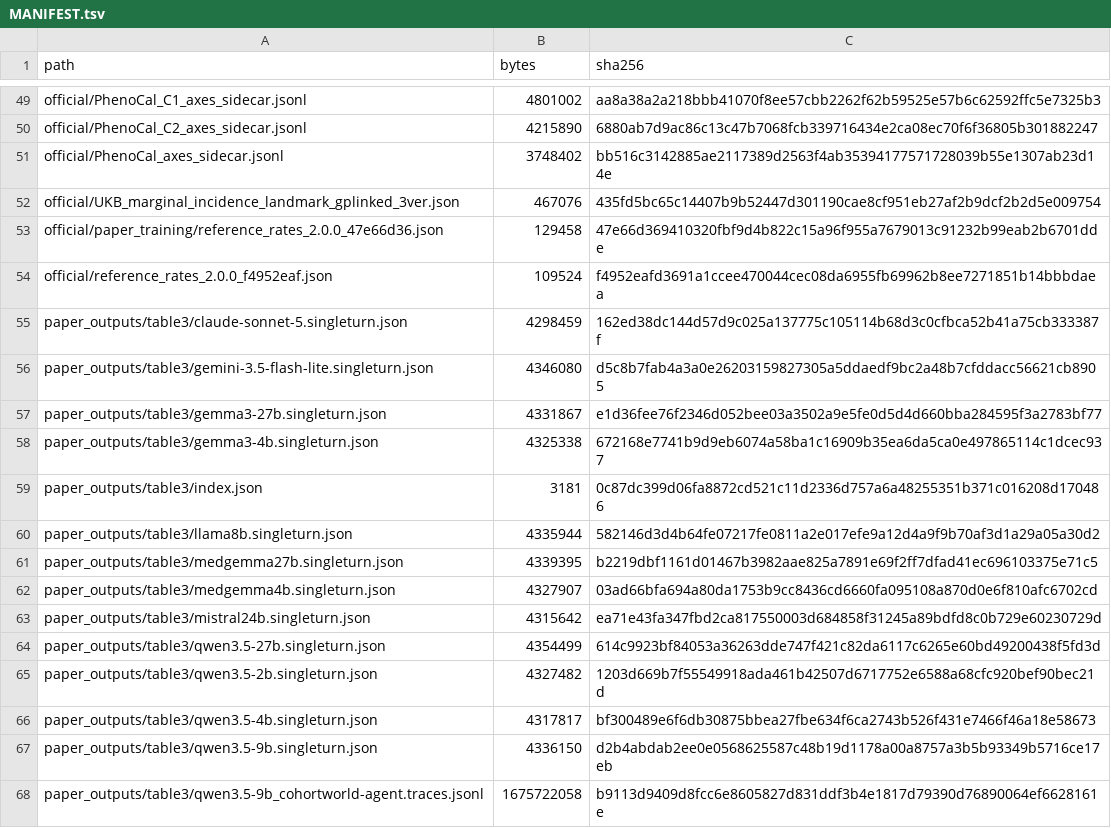
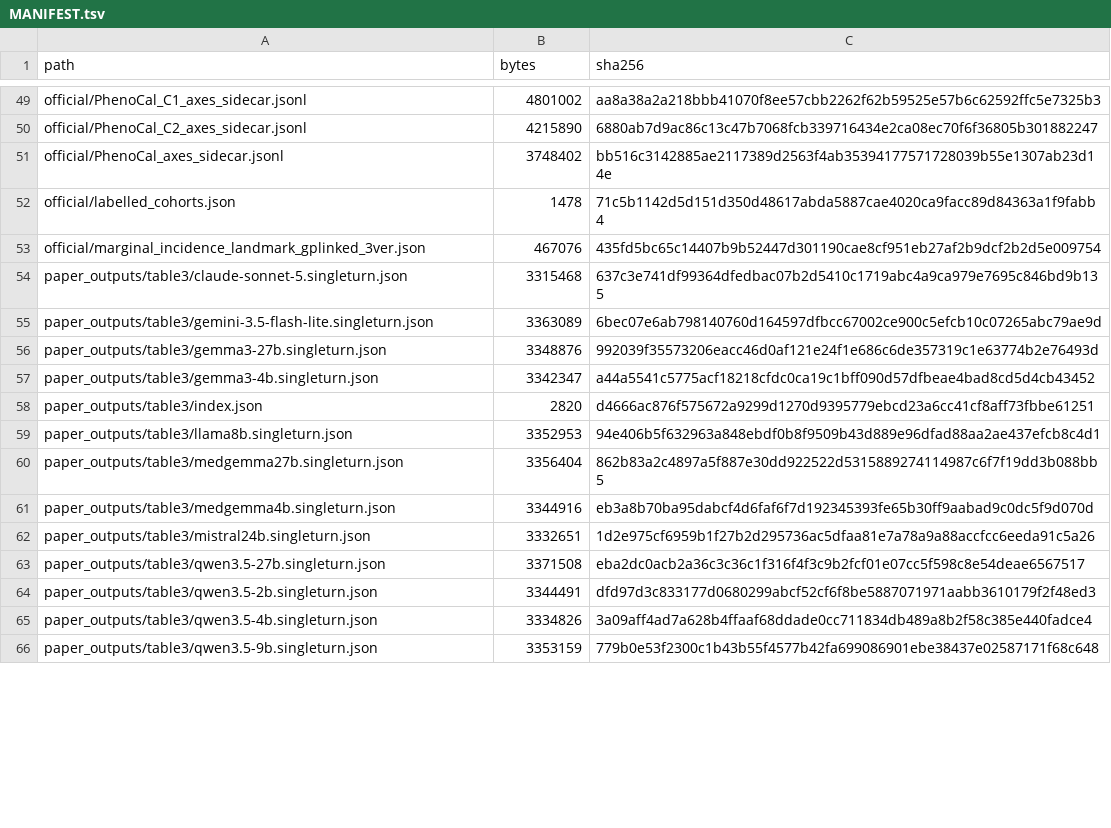
Before and after one commit to Chrisa142857/cohort-world, a TSV file: data/MANIFEST.tsv, drawn as a sheet; only a part is shown, gaps mark what is left out; the diff covers the shown part only.

Commit message:
data/MANIFEST.tsv: the files of the dataset as now released, with incidence labels hidden
68 files with their sizes and SHA-256, checked with sha256sum -c against the current
Hugging Face data. Removed: the agent traces, the SFT demonstrations and the reference-rate
tables, which are no longer released. Added: official/labelled_cohorts.json and the renamed
official/marginal_incidence_landmark_gplinked_3ver.json.

```diff
--- a/data/MANIFEST.tsv
+++ b/data/MANIFEST.tsv
@@ -51,18 +51,16 @@ official/PhenoCal_C2_axes_sidecar.jsonl	4215890	6880ab7d9ac86c13c47b7068fcb33971
 official/PhenoCal_axes_sidecar.jsonl	3748402	bb516c3142885ae2117389d2563f4ab35394177571728039b55e1307ab23d14e
-official/UKB_marginal_incidence_landmark_gplinked_3ver.json	467076	435fd5bc65c14407b9b52447d301190cae8cf951eb27af2b9dcf2b2d5e009754
-official/paper_training/reference_rates_2.0.0_47e66d36.json	129458	47e66d369410320fbf9d4b822c15a96f955a7679013c91232b99eab2b6701dde
-official/reference_rates_2.0.0_f4952eaf.json	109524	f4952eafd3691a1ccee470044cec08da6955fb69962b8ee7271851b14bbbdaea
-paper_outputs/table3/claude-sonnet-5.singleturn.json	4298459	162ed38dc144d57d9c025a137775c105114b68d3c0cfbca52b41a75cb333387f
-paper_outputs/table3/gemini-3.5-flash-lite.singleturn.json	4346080	d5c8b7fab4a3a0e26203159827305a5ddaedf9bc2a48b7cfddacc56621cb8905
-paper_outputs/table3/gemma3-27b.singleturn.json	4331867	e1d36fee76f2346d052bee03a3502a9e5fe0d5d4d660bba284595f3a2783bf77
-paper_outputs/table3/gemma3-4b.singleturn.json	4325338	672168e7741b9d9eb6074a58ba1c16909b35ea6da5ca0e497865114c1dcec937
-paper_outputs/table3/index.json	3181	0c87dc399d06fa8872cd521c11d2336d757a6a48255351b371c016208d170486
-paper_outputs/table3/llama8b.singleturn.json	4335944	582146d3d4b64fe07217fe0811a2e017efe9a12d4a9f9b70af3d1a29a05a30d2
-paper_outputs/table3/medgemma27b.singleturn.json	4339395	b2219dbf1161d01467b3982aae825a7891e69f2ff7dfad41ec696103375e71c5
-paper_outputs/table3/medgemma4b.singleturn.json	4327907	03ad66bfa694a80da1753b9cc8436cd6660fa095108a870d0e6f810afc6702cd
-paper_outputs/table3/mistral24b.singleturn.json	4315642	ea71e43fa347fbd2ca817550003d684858f31245a89bdfd8c0b729e60230729d
-paper_outputs/table3/qwen3.5-27b.singleturn.json	4354499	614c9923bf84053a36263dde747f421c82da6117c6265e60bd49200438f5fd3d
-paper_outputs/table3/qwen3.5-2b.singleturn.json	4327482	1203d669b7f55549918ada461b42507d6717752e6588a68cfc920bef90bec21d
-paper_outputs/table3/qwen3.5-4b.singleturn.json	4317817	bf300489e6f6db30875bbea27fbe634f6ca2743b526f431e7466f46a18e58673
-paper_outputs/table3/qwen3.5-9b.singleturn.json	4336150	d2b4abdab2ee0e0568625587c48b19d1178a00a8757a3b5b93349b5716ce17eb
-paper_outputs/table3/qwen3.5-9b_cohortworld-agent.traces.jsonl	1675722058	b9113d9409d8fcc6e8605827d831ddf3b4e1817d79390d76890064ef6628161e
+official/labelled_cohorts.json	1478	71c5b1142d5d151d350d48617abda5887cae4020ca9facc89d84363a1f9fabb4
+official/marginal_incidence_landmark_gplinked_3ver.json	467076	435fd5bc65c14407b9b52447d301190cae8cf951eb27af2b9dcf2b2d5e009754
+paper_outputs/table3/claude-sonnet-5.singleturn.json	3315468	637c3e741df99364dfedbac07b2d5410c1719abc4a9ca979e7695c846bd9b135
+paper_outputs/table3/gemini-3.5-flash-lite.singleturn.json	3363089	6bec07e6ab798140760d164597dfbcc67002ce900c5efcb10c07265abc79ae9d
+paper_outputs/table3/gemma3-27b.singleturn.json	3348876	992039f35573206eacc46d0af121e24f1e686c6de357319c1e63774b2e76493d
+paper_outputs/table3/gemma3-4b.singleturn.json	3342347	a44a5541c5775acf18218cfdc0ca19c1bff090d57dfbeae4bad8cd5d4cb43452
+paper_outputs/table3/index.json	2820	d4666ac876f575672a9299d1270d9395779ebcd23a6cc41cf8aff73fbbe61251
+paper_outputs/table3/llama8b.singleturn.json	3352953	94e406b5f632963a848ebdf0b8f9509b43d889e96dfad88aa2ae437efcb8c4d1
+paper_outputs/table3/medgemma27b.singleturn.json	3356404	862b83a2c4897a5f887e30dd922522d5315889274114987c6f7f19dd3b088bb5
+paper_outputs/table3/medgemma4b.singleturn.json	3344916	eb3a8b70ba95dabcf4d6faf6f7d192345393fe65b30ff9aabad9c0dc5f9d070d
+paper_outputs/table3/mistral24b.singleturn.json	3332651	1d2e975cf6959b1f27b2d295736ac5dfaa81e7a78a9a88accfcc6eeda91c5a26
+paper_outputs/table3/qwen3.5-27b.singleturn.json	3371508	eba2dc0acb2a36c3c36c1f316f4f3c9b2fcf01e07cc5f598c8e54deae6567517
+paper_outputs/table3/qwen3.5-2b.singleturn.json	3344491	dfd97d3c833177d0680299abcf52cf6f8be5887071971aabb3610179f2f48ed3
+paper_outputs/table3/qwen3.5-4b.singleturn.json	3334826	3a09aff4ad7a628b4ffaaf68ddade0cc711834db489a8b2f58c385e440fadce4
+paper_outputs/table3/qwen3.5-9b.singleturn.json	3353159	779b0e53f2300c1b43b55f4577b42fa699086901ebe38437e02587171f68c648
```
Also changed, not shown: 8 removed rows and 42 edited cells elsewhere in this file.
